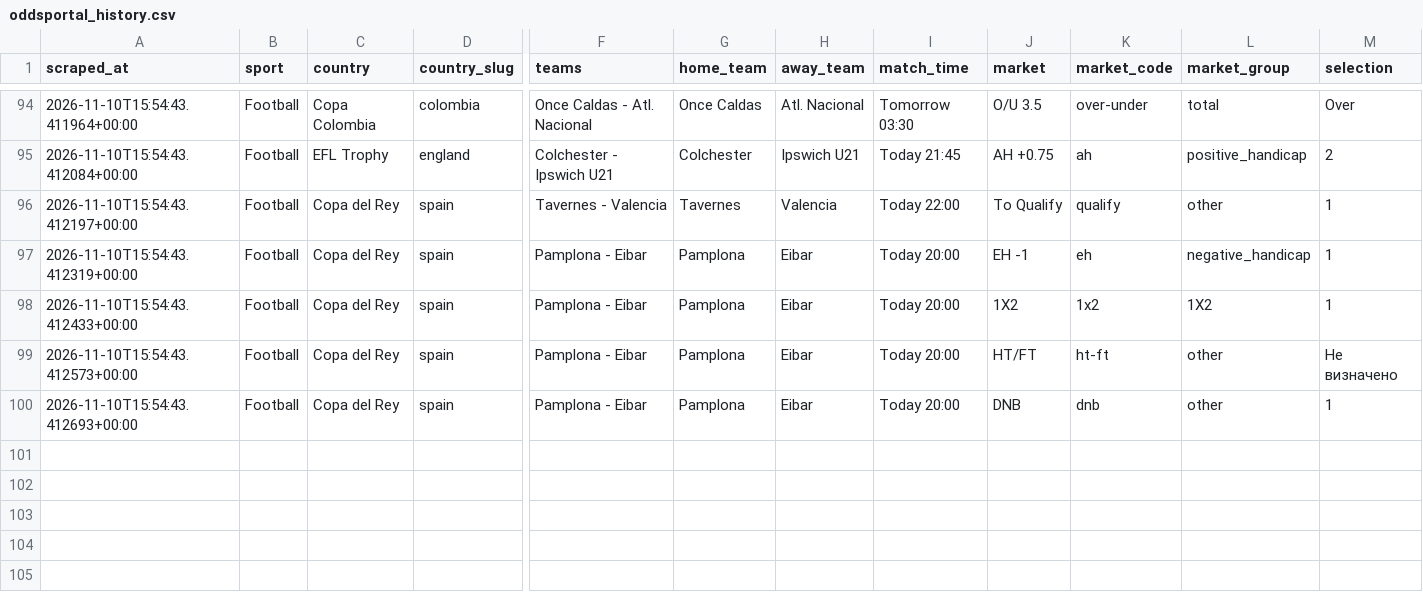
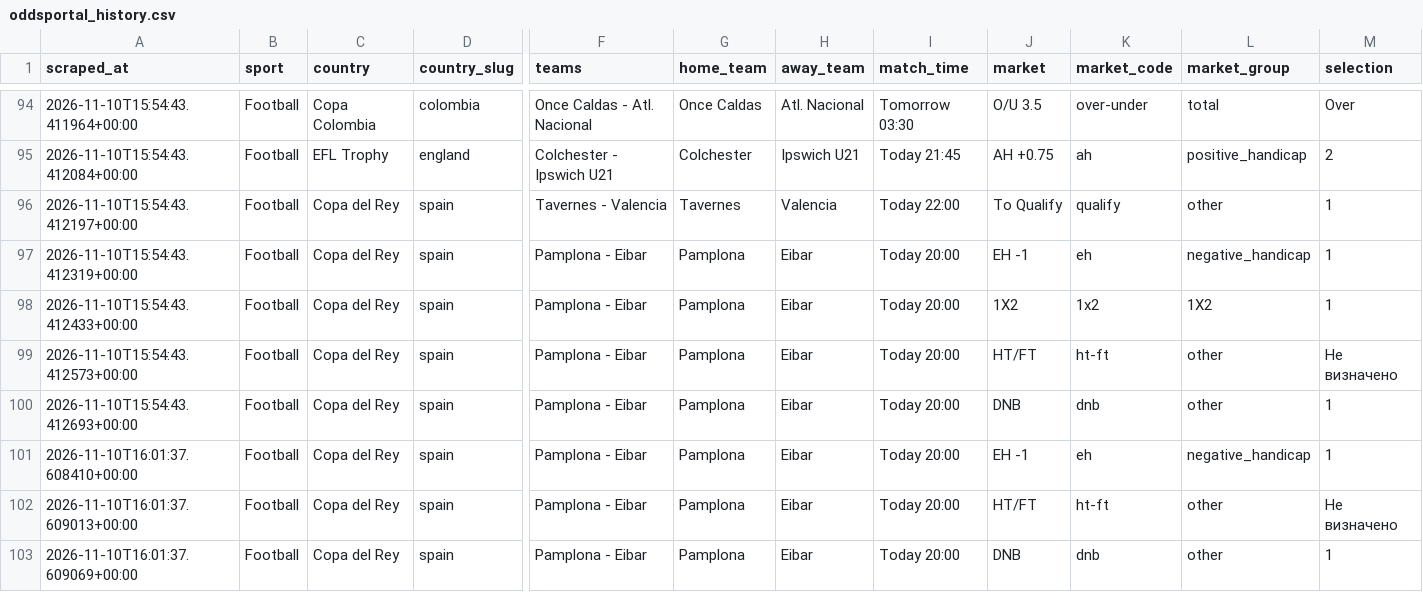
Before and after one commit to Yaretti/oddsportal-parser, a CSV file: data/oddsportal_history.csv, drawn as a sheet; only a part is shown, gaps mark what is left out; rows hold the shown columns only; the diff names each change by its address in the sheet, - before the commit and + after, or states it on an @@ line.

```diff
--- a/data/oddsportal_history.csv
+++ b/data/oddsportal_history.csv
+row 101: 2026-11-10T16:01:37.608410+00:00 | Football | Copa del Rey | spain | Pamplona - Eibar | Pamplona | Eibar | Today 20:00 | EH -1 | eh | negative_handicap | 1
+row 102: 2026-11-10T16:01:37.609013+00:00 | Football | Copa del Rey | spain | Pamplona - Eibar | Pamplona | Eibar | Today 20:00 | HT/FT | ht-ft | other | Не визначено
+row 103: 2026-11-10T16:01:37.609069+00:00 | Football | Copa del Rey | spain | Pamplona - Eibar | Pamplona | Eibar | Today 20:00 | DNB | dnb | other | 1
```
Also changed, not shown: data/oddsportal_latest.csv, 3 other files.
